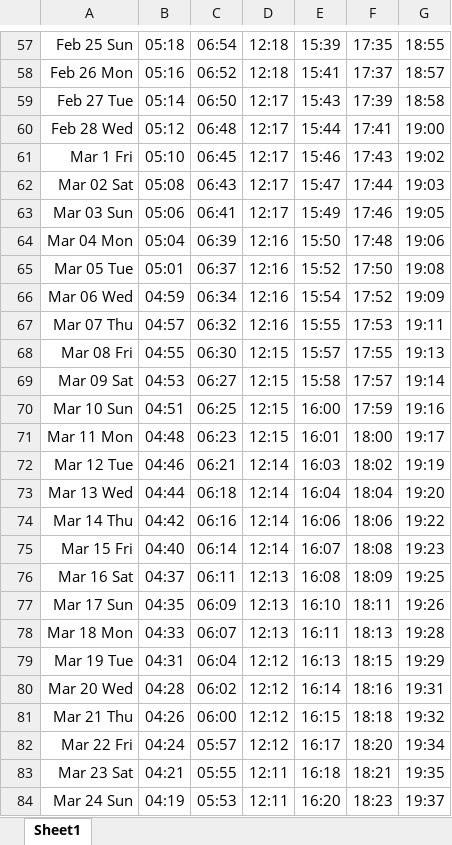
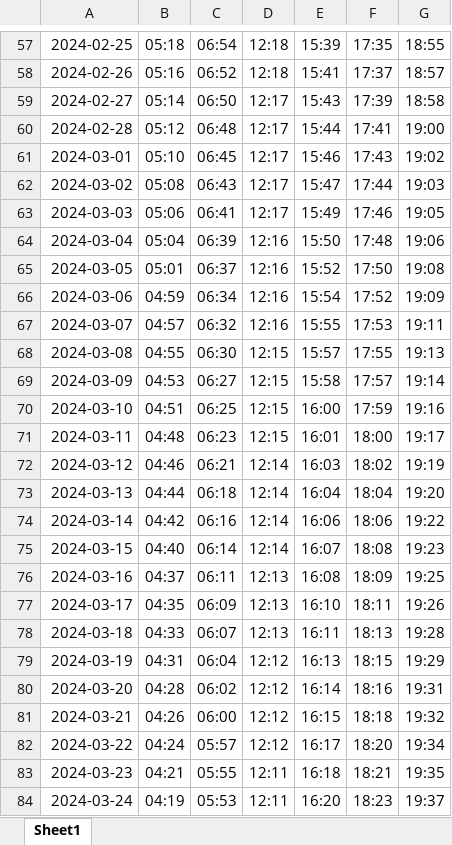
Before and after one commit to arshadhs/cc_parser_timetable, an Excel workbook: salah/docs/salah2025.xlsx, sheet Sheet1, drawn as a sheet; only a part is shown, gaps mark what is left out; values as stored, in another font and other column widths than the file's, no borders; charts and pictures not drawn; the diff covers the shown part only; the diff names each change by its address in the sheet, - before the commit and + after, or states it on an @@ line.

```diff
--- a/salah/docs/salah2025.xlsx (sheet Sheet1)
+++ b/salah/docs/salah2025.xlsx (sheet Sheet1)
-A57: Feb 25 Sun
+A57: 2024-02-25
-A58: Feb 26 Mon
+A58: 2024-02-26
-A59: Feb 27 Tue
+A59: 2024-02-27
-A60: Feb 28 Wed
+A60: 2024-02-28
-A61: Mar 1 Fri
+A61: 2024-03-01
-A62: Mar 02 Sat
+A62: 2024-03-02
-A63: Mar 03 Sun
+A63: 2024-03-03
-A64: Mar 04 Mon
+A64: 2024-03-04
-A65: Mar 05 Tue
+A65: 2024-03-05
-A66: Mar 06 Wed
+A66: 2024-03-06
-A67: Mar 07 Thu
+A67: 2024-03-07
-A68: Mar 08 Fri
+A68: 2024-03-08
-A69: Mar 09 Sat
+A69: 2024-03-09
-A70: Mar 10 Sun
+A70: 2024-03-10
-A71: Mar 11 Mon
+A71: 2024-03-11
-A72: Mar 12 Tue
+A72: 2024-03-12
-A73: Mar 13 Wed
+A73: 2024-03-13
-A74: Mar 14 Thu
+A74: 2024-03-14
-A75: Mar 15 Fri
+A75: 2024-03-15
-A76: Mar 16 Sat
+A76: 2024-03-16
-A77: Mar 17 Sun
+A77: 2024-03-17
-A78: Mar 18 Mon
+A78: 2024-03-18
-A79: Mar 19 Tue
+A79: 2024-03-19
-A80: Mar 20 Wed
+A80: 2024-03-20
-A81: Mar 21 Thu
+A81: 2024-03-21
-A82: Mar 22 Fri
+A82: 2024-03-22
-A83: Mar 23 Sat
+A83: 2024-03-23
-A84: Mar 24 Sun
+A84: 2024-03-24
```
Also changed, not shown: 338 edited cells and cell formats elsewhere in this sheet, 1 other file.
